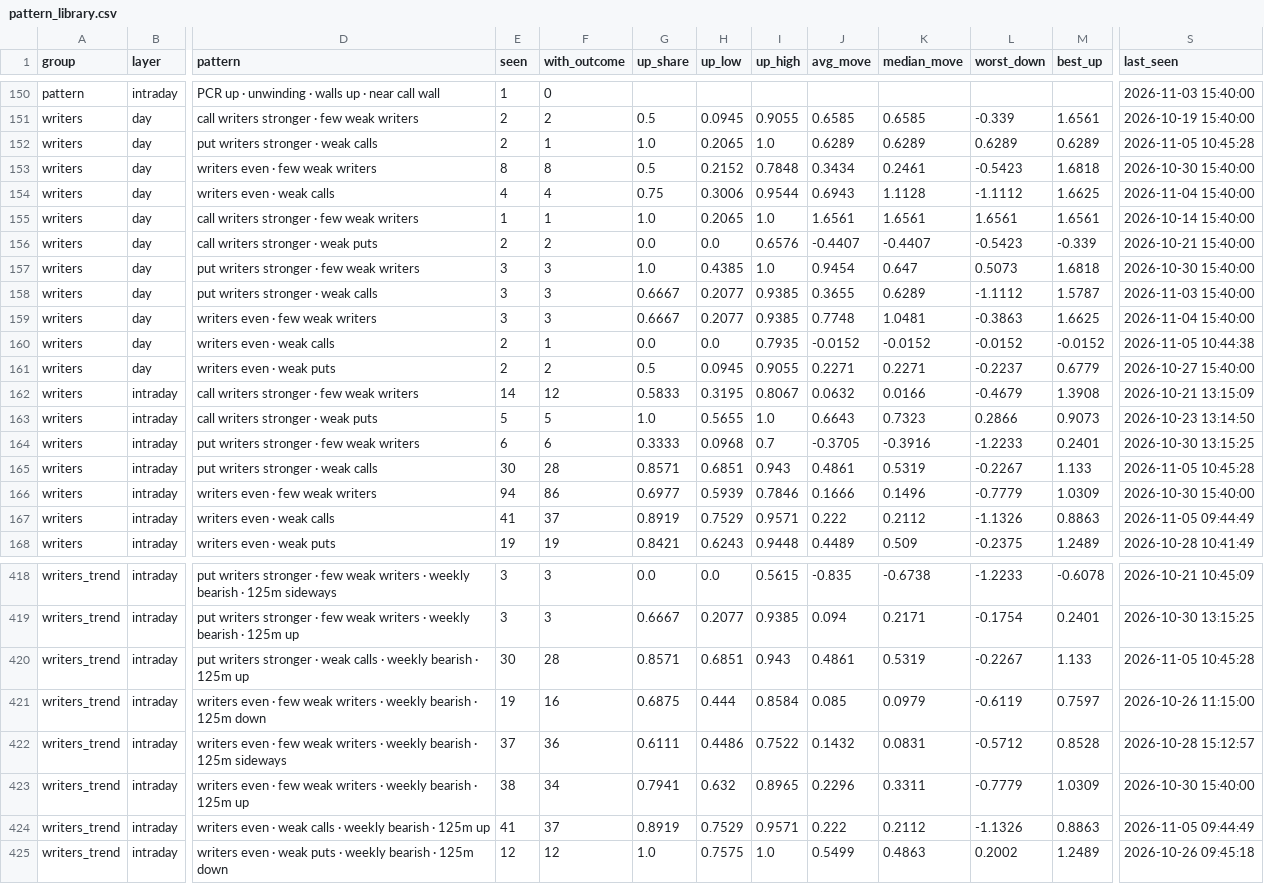
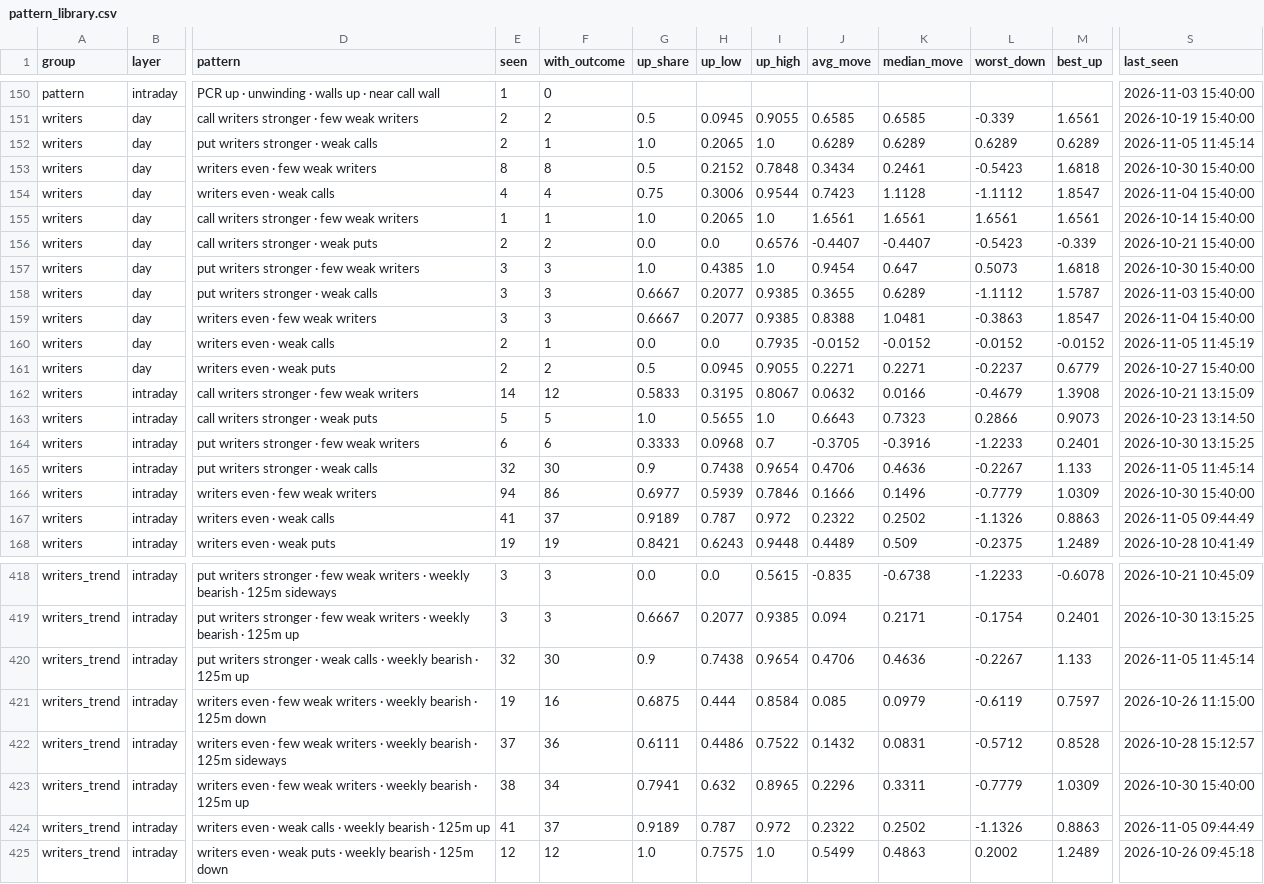
Before and after one commit to Parth1501/nse-swing-data, a CSV file: data/oc_learning/pattern_library.csv, drawn as a sheet; only a part is shown, gaps mark what is left out; the diff covers the shown part only; the diff names each change by its address in the sheet, - before the commit and + after, or states it on an @@ line.

```diff
--- a/data/oc_learning/pattern_library.csv
+++ b/data/oc_learning/pattern_library.csv
-S152 (last_seen): 2026-11-05 10:45:28
+S152 (last_seen): 2026-11-05 11:45:14
-J154 (avg_move): 0.6943
+J154 (avg_move): 0.7423
-M154 (best_up): 1.6625
+M154 (best_up): 1.8547
-J159 (avg_move): 0.7748
+J159 (avg_move): 0.8388
-M159 (best_up): 1.6625
+M159 (best_up): 1.8547
-S160 (last_seen): 2026-11-05 10:44:38
+S160 (last_seen): 2026-11-05 11:45:19
-E165 (seen): 30
+E165 (seen): 32
-F165 (with_outcome): 28
+F165 (with_outcome): 30
-G165 (up_share): 0.8571
+G165 (up_share): 0.9
-H165 (up_low): 0.6851
+H165 (up_low): 0.7438
-I165 (up_high): 0.943
+I165 (up_high): 0.9654
-J165 (avg_move): 0.4861
+J165 (avg_move): 0.4706
-K165 (median_move): 0.5319
+K165 (median_move): 0.4636
-S165 (last_seen): 2026-11-05 10:45:28
+S165 (last_seen): 2026-11-05 11:45:14
-G167 (up_share): 0.8919
+G167 (up_share): 0.9189
-H167 (up_low): 0.7529
+H167 (up_low): 0.787
-I167 (up_high): 0.9571
+I167 (up_high): 0.972
-J167 (avg_move): 0.222
+J167 (avg_move): 0.2322
-K167 (median_move): 0.2112
+K167 (median_move): 0.2502
-E420 (seen): 30
+E420 (seen): 32
-F420 (with_outcome): 28
+F420 (with_outcome): 30
-G420 (up_share): 0.8571
+G420 (up_share): 0.9
-H420 (up_low): 0.6851
+H420 (up_low): 0.7438
-I420 (up_high): 0.943
+I420 (up_high): 0.9654
-J420 (avg_move): 0.4861
+J420 (avg_move): 0.4706
-K420 (median_move): 0.5319
+K420 (median_move): 0.4636
-S420 (last_seen): 2026-11-05 10:45:28
+S420 (last_seen): 2026-11-05 11:45:14
-G424 (up_share): 0.8919
+G424 (up_share): 0.9189
-H424 (up_low): 0.7529
+H424 (up_low): 0.787
-I424 (up_high): 0.9571
+I424 (up_high): 0.972
-J424 (avg_move): 0.222
+J424 (avg_move): 0.2322
-K424 (median_move): 0.2112
+K424 (median_move): 0.2502
```
Also changed, not shown: 2 added rows, 2 removed rows and 132 edited cells elsewhere in this file, data/nifty_trend/nifty_5m.csv, data/nifty_trend/weekly.csv, 17 other files.
